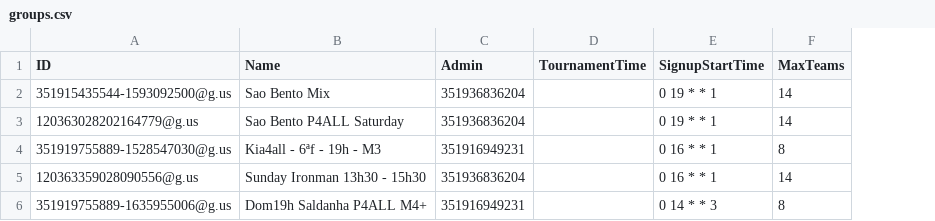
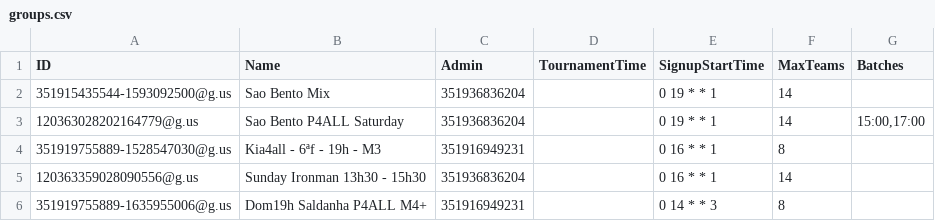
Before and after one commit to dandaka/wa-tour-butler, a CSV file: groups.csv, drawn as a sheet; the diff names each change by its address in the sheet, - before the commit and + after, or states it on an @@ line.

Commit message:
Add batches support and CSV reader for group metadata

```diff
--- a/groups.csv
+++ b/groups.csv
+column G (Batches), row 3: 15:00,17:00
```
Also changed, not shown: 6 other files.
